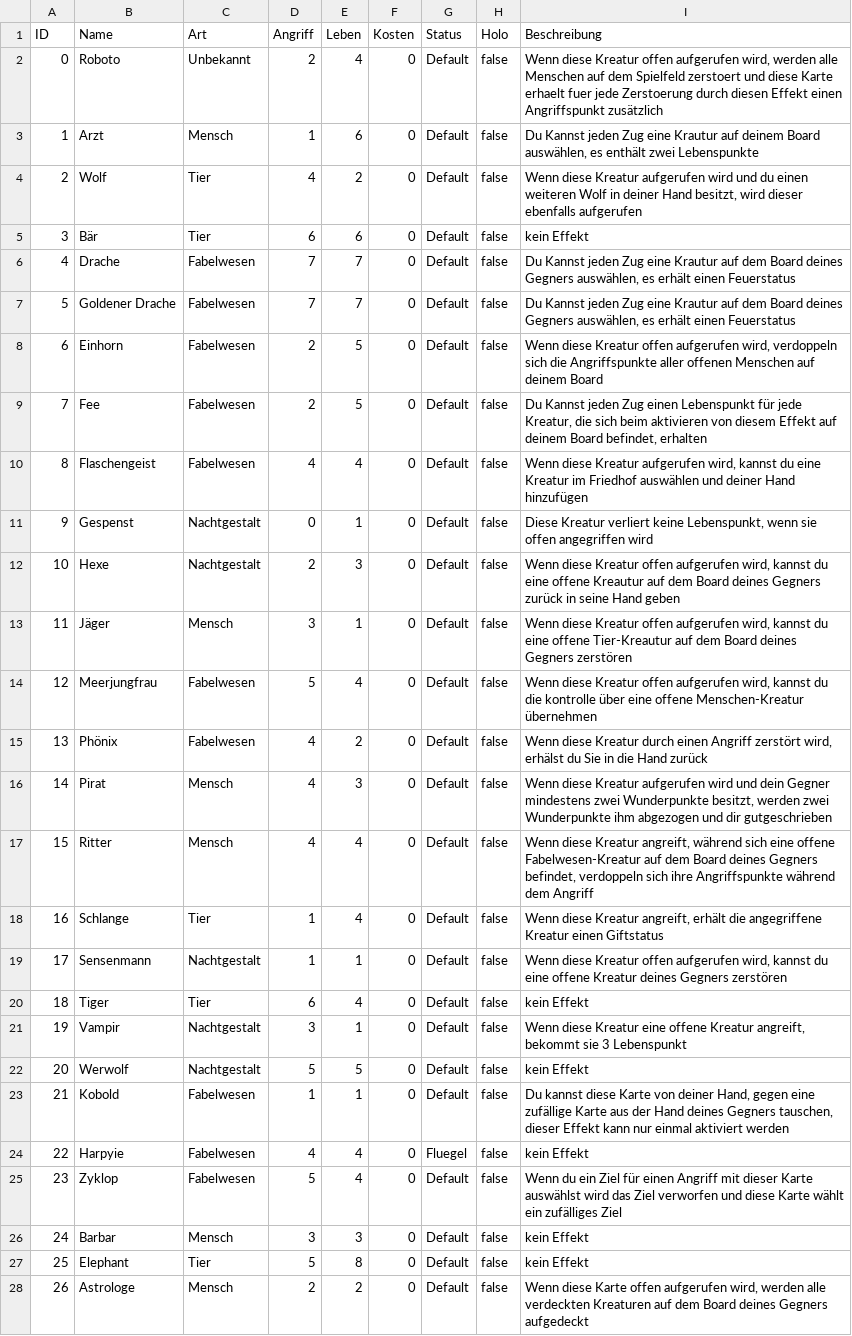
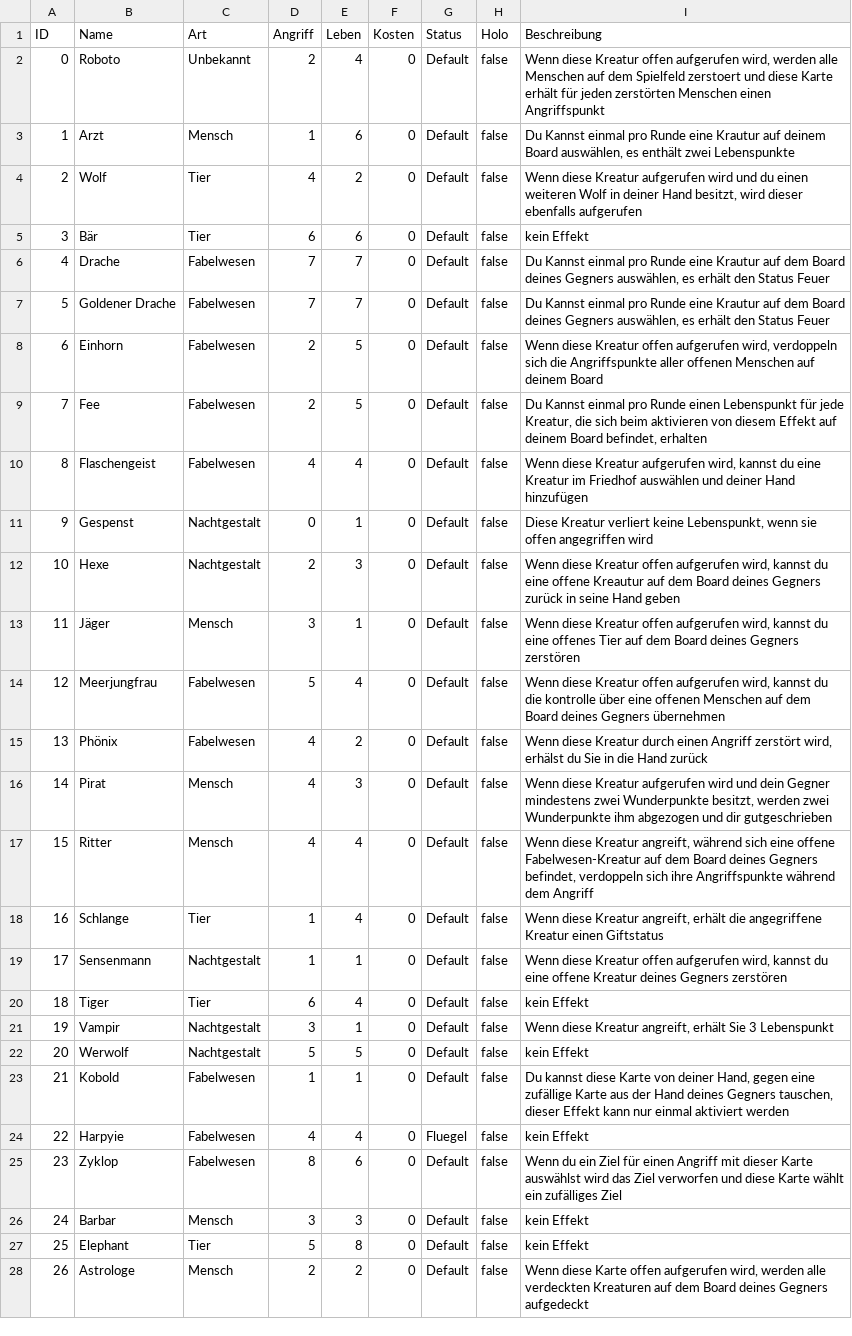
Before and after one commit to memodrs/cab-demov1, a CSV file: src/main/resources/cards/allCards.csv, drawn as a sheet; only a part is shown; the diff covers the shown part only.

Commit message:
neue effekte implementiert

```diff
--- a/src/main/resources/cards/allCards.csv
+++ b/src/main/resources/cards/allCards.csv
@@ -1,10 +1,10 @@
 ID;Name;Art;Angriff;Leben;Kosten;Status;Holo;Beschreibung
-0;Roboto;Unbekannt;2;4;0;Default;false;Wenn diese Kreatur offen aufgerufen wird, werden alle Menschen auf dem Spielfeld zerstoert und diese Karte erhaelt fuer jede Zerstoerung durch diesen Effekt einen Angriffspunkt zusätzlich
-1;Arzt;Mensch;1;6;0;Default;false;Du Kannst jeden Zug eine Krautur auf deinem Board auswählen, es enthält zwei Lebenspunkte
+0;Roboto;Unbekannt;2;4;0;Default;false;Wenn diese Kreatur offen aufgerufen wird, werden alle Menschen auf dem Spielfeld zerstoert und diese Karte erhält für jeden zerstörten Menschen einen Angriffspunkt
+1;Arzt;Mensch;1;6;0;Default;false;Du Kannst einmal pro Runde eine Krautur auf deinem Board auswählen, es enthält zwei Lebenspunkte
 2;Wolf;Tier;4;2;0;Default;false;Wenn diese Kreatur aufgerufen wird und du einen weiteren Wolf in deiner Hand besitzt, wird dieser ebenfalls aufgerufen
 3;Bär;Tier;6;6;0;Default;false;kein Effekt
-4;Drache;Fabelwesen;7;7;0;Default;false;Du Kannst jeden Zug eine Krautur auf dem Board deines Gegners auswählen, es erhält einen Feuerstatus
-5;Goldener Drache;Fabelwesen;7;7;0;Default;false;Du Kannst jeden Zug eine Krautur auf dem Board deines Gegners auswählen, es erhält einen Feuerstatus
+4;Drache;Fabelwesen;7;7;0;Default;false;Du Kannst einmal pro Runde eine Krautur auf dem Board deines Gegners auswählen, es erhält den Status Feuer
+5;Goldener Drache;Fabelwesen;7;7;0;Default;false;Du Kannst einmal pro Runde eine Krautur auf dem Board deines Gegners auswählen, es erhält den Status Feuer
 6;Einhorn;Fabelwesen;2;5;0;Default;false;Wenn diese Kreatur offen aufgerufen wird, verdoppeln sich die Angriffspunkte aller offenen Menschen auf deinem Board
-7;Fee;Fabelwesen;2;5;0;Default;false;Du Kannst jeden Zug einen Lebenspunkt für jede Kreatur, die sich beim aktivieren von diesem Effekt auf deinem Board befindet, erhalten
+7;Fee;Fabelwesen;2;5;0;Default;false;Du Kannst einmal pro Runde einen Lebenspunkt für jede Kreatur, die sich beim aktivieren von diesem Effekt auf deinem Board befindet, erhalten
 8;Flaschengeist;Fabelwesen;4;4;0;Default;false;Wenn diese Kreatur aufgerufen wird, kannst du eine Kreatur im Friedhof auswählen und deiner Hand hinzufügen
@@ -12,4 +12,4 @@ ID;Name;Art;Angriff;Leben;Kosten;Status;Holo;Beschreibung
 10;Hexe;Nachtgestalt;2;3;0;Default;false;Wenn diese Kreatur offen aufgerufen wird, kannst du eine offene Kreautur auf dem Board deines Gegners zurück in seine Hand geben
-11;Jäger;Mensch;3;1;0;Default;false;Wenn diese Kreatur offen aufgerufen wird, kannst du eine offene Tier-Kreautur auf dem Board deines Gegners zerstören
-12;Meerjungfrau;Fabelwesen;5;4;0;Default;false;Wenn diese Kreatur offen aufgerufen wird, kannst du die kontrolle über eine offene Menschen-Kreatur übernehmen
+11;Jäger;Mensch;3;1;0;Default;false;Wenn diese Kreatur offen aufgerufen wird, kannst du eine offenes Tier auf dem Board deines Gegners zerstören
+12;Meerjungfrau;Fabelwesen;5;4;0;Default;false;Wenn diese Kreatur offen aufgerufen wird, kannst du die kontrolle über eine offenen Menschen auf dem Board deines Gegners übernehmen
 13;Phönix;Fabelwesen;4;2;0;Default;false;Wenn diese Kreatur durch einen Angriff zerstört wird, erhälst du Sie in die Hand zurück
@@ -20,3 +20,3 @@ ID;Name;Art;Angriff;Leben;Kosten;Status;Holo;Beschreibung
 18;Tiger;Tier;6;4;0;Default;false;kein Effekt
-19;Vampir;Nachtgestalt;3;1;0;Default;false;Wenn diese Kreatur eine offene Kreatur angreift, bekommt sie 3 Lebenspunkt
+19;Vampir;Nachtgestalt;3;1;0;Default;false;Wenn diese Kreatur angreift, erhält Sie 3 Lebenspunkt
 20;Werwolf;Nachtgestalt;5;5;0;Default;false;kein Effekt
@@ -24,3 +24,3 @@ ID;Name;Art;Angriff;Leben;Kosten;Status;Holo;Beschreibung
 22;Harpyie;Fabelwesen;4;4;0;Fluegel;false;kein Effekt
-23;Zyklop;Fabelwesen;5;4;0;Default;false;Wenn du ein Ziel für einen Angriff mit dieser Karte auswählst wird das Ziel verworfen und diese Karte wählt ein zufälliges Ziel
+23;Zyklop;Fabelwesen;8;6;0;Default;false;Wenn du ein Ziel für einen Angriff mit dieser Karte auswählst wird das Ziel verworfen und diese Karte wählt ein zufälliges Ziel
 24;Barbar;Mensch;3;3;0;Default;false;kein Effekt
```
Also changed, not shown: 20 edited cells elsewhere in this file, 5 other files.
